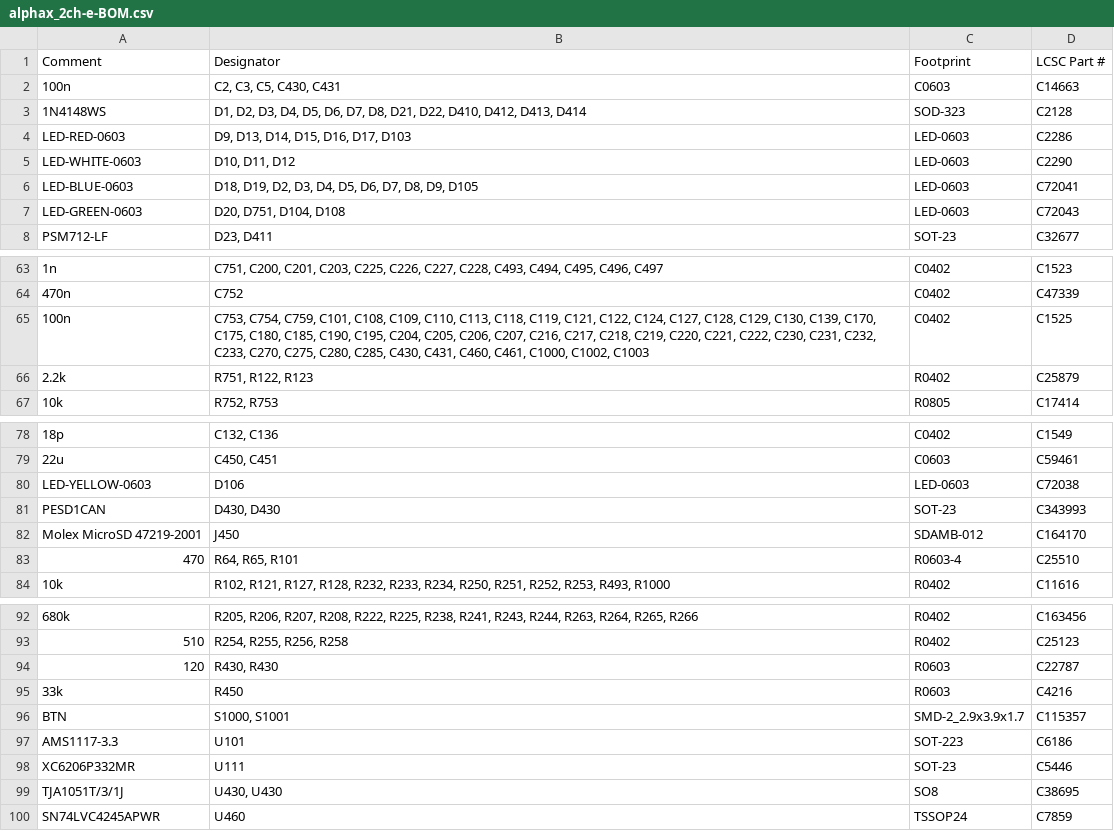
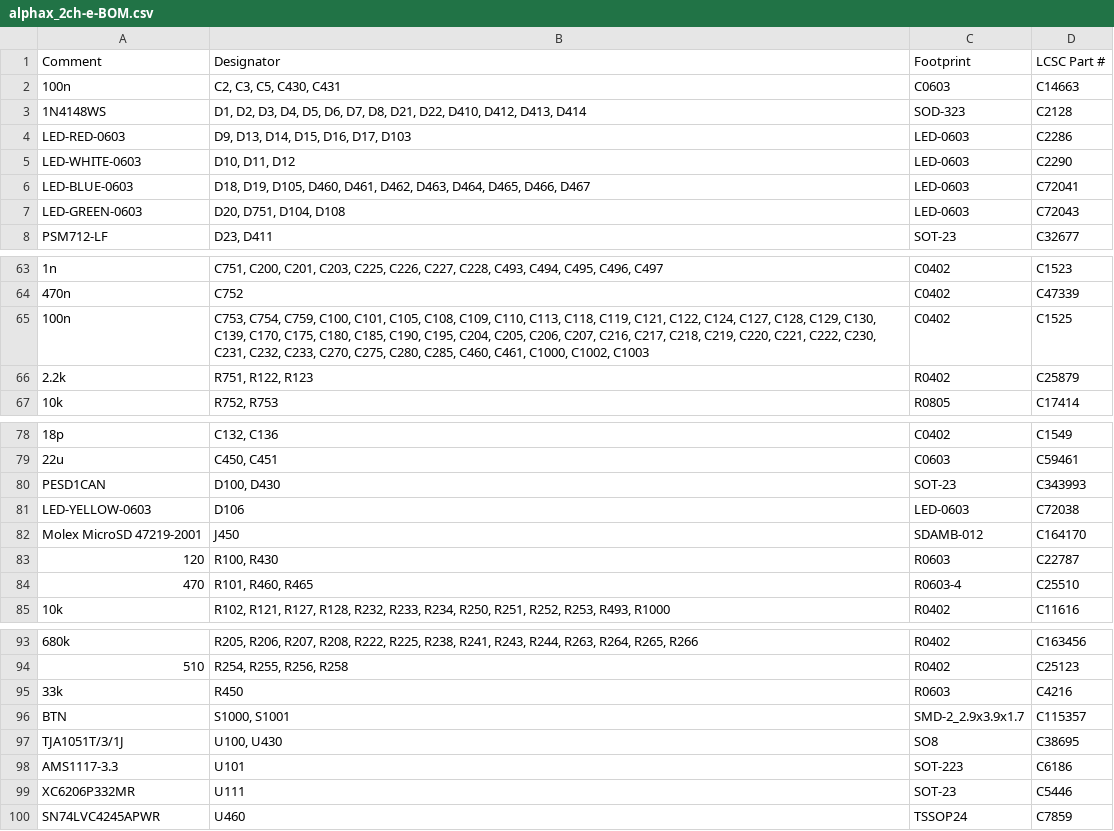
Before and after one commit to rusefi/alphax-2chan, a CSV file: boards/alphax_2ch-e/board/alphax_2ch-e-BOM.csv, drawn as a sheet; only a part is shown, gaps mark what is left out.

```diff
--- a/boards/alphax_2ch-e/board/alphax_2ch-e-BOM.csv
+++ b/boards/alphax_2ch-e/board/alphax_2ch-e-BOM.csv
@@ -5,3 +5,3 @@ Comment,Designator,Footprint,LCSC Part #
 "LED-WHITE-0603","D10, D11, D12","LED-0603","C2290"
-"LED-BLUE-0603","D18, D19, D2, D3, D4, D5, D6, D7, D8, D9, D105","LED-0603","C72041"
+"LED-BLUE-0603","D18, D19, D105, D460, D461, D462, D463, D464, D465, D466, D467","LED-0603","C72041"
 "LED-GREEN-0603","D20, D751, D104, D108","LED-0603","C72043"
@@ -64,3 +64,3 @@ Comment,Designator,Footprint,LCSC Part #
 "470n","C752","C0402","C47339"
-"100n","C753, C754, C759, C101, C108, C109, C110, C113, C118, C119, C121, C122, C124, C127, C128, C129, C130, C139, C170, C175, C180, C185, C190, C195, C204, C205, C206, C207, C216, C217, C218, C219, C220, C221, C222, C230, C231, C232, C233, C270, C275, C280, C285, C430, C431, C460, C461, C1000, C1002, C1003","C0402","C1525"
+"100n","C753, C754, C759, C100, C101, C105, C108, C109, C110, C113, C118, C119, C121, C122, C124, C127, C128, C129, C130, C139, C170, C175, C180, C185, C190, C195, C204, C205, C206, C207, C216, C217, C218, C219, C220, C221, C222, C230, C231, C232, C233, C270, C275, C280, C285, C460, C461, C1000, C1002, C1003","C0402","C1525"
 "2.2k","R751, R122, R123","R0402","C25879"
@@ -79,6 +79,7 @@ Comment,Designator,Footprint,LCSC Part #
 "22u","C450, C451","C0603","C59461"
+"PESD1CAN","D100, D430","SOT-23","C343993"
 "LED-YELLOW-0603","D106","LED-0603","C72038"
-"PESD1CAN","D430, D430","SOT-23","C343993"
 "Molex MicroSD 47219-2001","J450","SDAMB-012","C164170"
-"470","R64, R65, R101","R0603-4","C25510"
+"120","R100, R430","R0603","C22787"
+"470","R101, R460, R465","R0603-4","C25510"
 "10k","R102, R121, R127, R128, R232, R233, R234, R250, R251, R252, R253, R493, R1000","R0402","C11616"
@@ -93,8 +94,7 @@ Comment,Designator,Footprint,LCSC Part #
 "510","R254, R255, R256, R258","R0402","C25123"
-"120","R430, R430","R0603","C22787"
 "33k","R450","R0603","C4216"
 "BTN","S1000, S1001","SMD-2_2.9x3.9x1.7","C115357"
+"TJA1051T/3/1J","U100, U430","SO8","C38695"
 "AMS1117-3.3","U101","SOT-223","C6186"
 "XC6206P332MR","U111","SOT-23","C5446"
-"TJA1051T/3/1J","U430, U430","SO8","C38695"
 "SN74LVC4245APWR","U460","TSSOP24","C7859"
```
Also changed, not shown: boards/alphax_2ch-e/board/alphax_2ch-e-CPL.csv, 8 other files.
